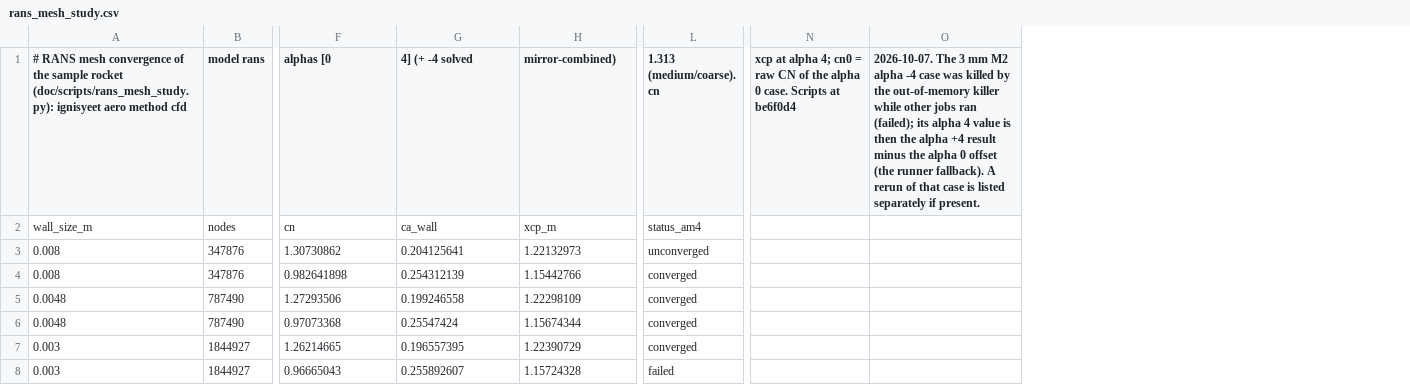
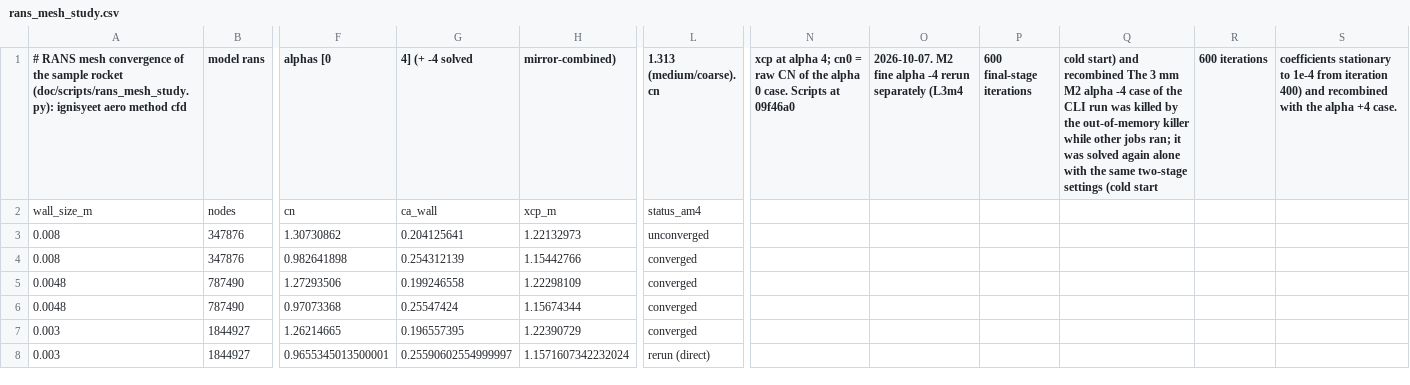
Before and after one commit to ddd3h/ignisyeet, a CSV file: doc/data/cfd/rans_mesh_study.csv, drawn as a sheet; only a part is shown, gaps mark what is left out; removed rows and columns are numbered as before the commit, all else as after; the diff names each change by its address in the sheet, - before the commit and + after, or states it on an @@ line.

Commit message:
test: RANS mesh study and the Euler cross-check with the 3 mm M 2 alpha -4 case solved again

```diff
--- a/doc/data/cfd/rans_mesh_study.csv
+++ b/doc/data/cfd/rans_mesh_study.csv
-column N, row 1: xcp at alpha 4; cn0 = raw CN of the alpha 0 case. Scripts at be6f0d4
-column O, row 1: 2026-10-07. The 3 mm M2 alpha -4 case was killed by the out-of-memory killer while other jobs ran (failed); its alpha 4 value is then the alpha +4 result minus the alpha 0 offset (the runner fallback). A rerun of that case is listed separately if present.
+column N, row 1: xcp at alpha 4; cn0 = raw CN of the alpha 0 case. Scripts at 09f46a0
+column O, row 1: 2026-10-07. M2 fine alpha -4 rerun separately (L3m4
+column P (600 final-stage iterations), empty
+column Q, row 1: cold start) and recombined The 3 mm M2 alpha -4 case of the CLI run was killed by the out-of-memory killer while other jobs ran; it was solved again alone with the same two-stage settings (cold start
+column R (600 iterations), empty
+column S, row 1: coefficients stationary to 1e-4 from iteration 400) and recombined with the alpha +4 case.
-F8 (alphas [0): 0.96665043
+F8 (alphas [0): 0.9655345013500001
-G8 (4] (+ -4 solved): 0.255892607
+G8 (4] (+ -4 solved): 0.25590602554999997
-H8 (mirror-combined)): 1.15724328
+H8 (mirror-combined)): 1.1571607342232024
-L8 (1.313 (medium/coarse). cn): failed
+L8 (1.313 (medium/coarse). cn): rerun (direct)
```
Also changed, not shown: doc/data/cfd/rans_vs_euler.csv, 5 other files.
